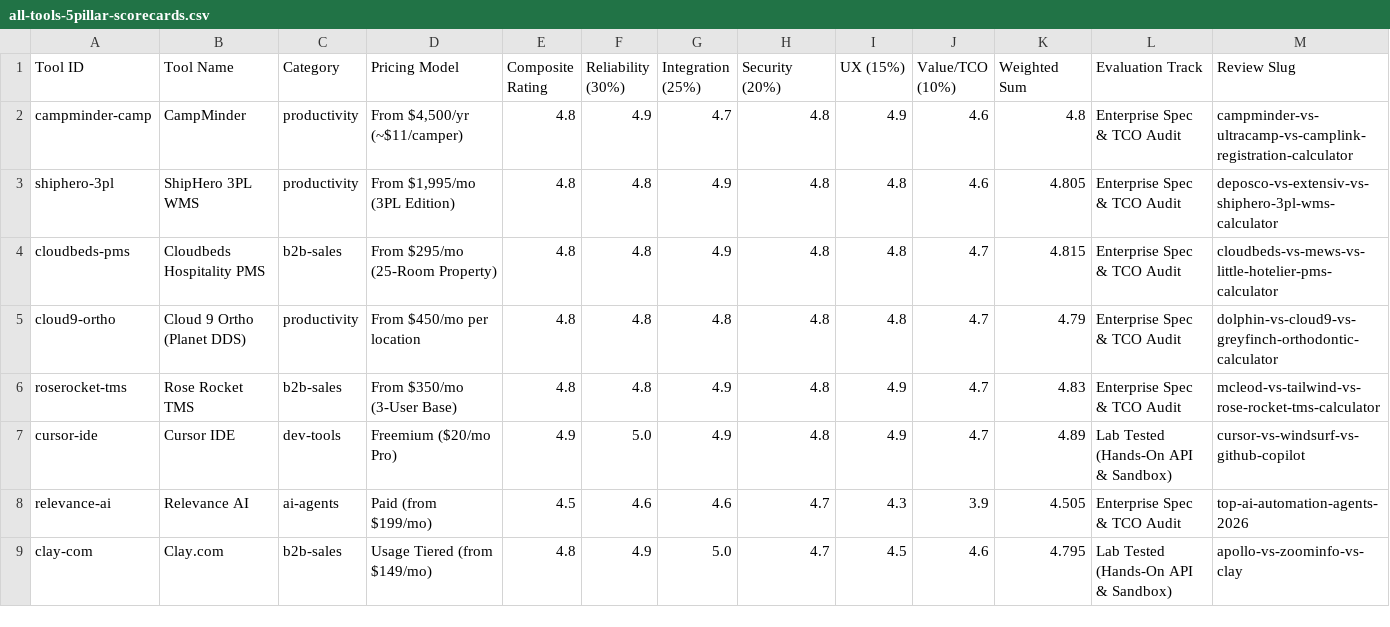
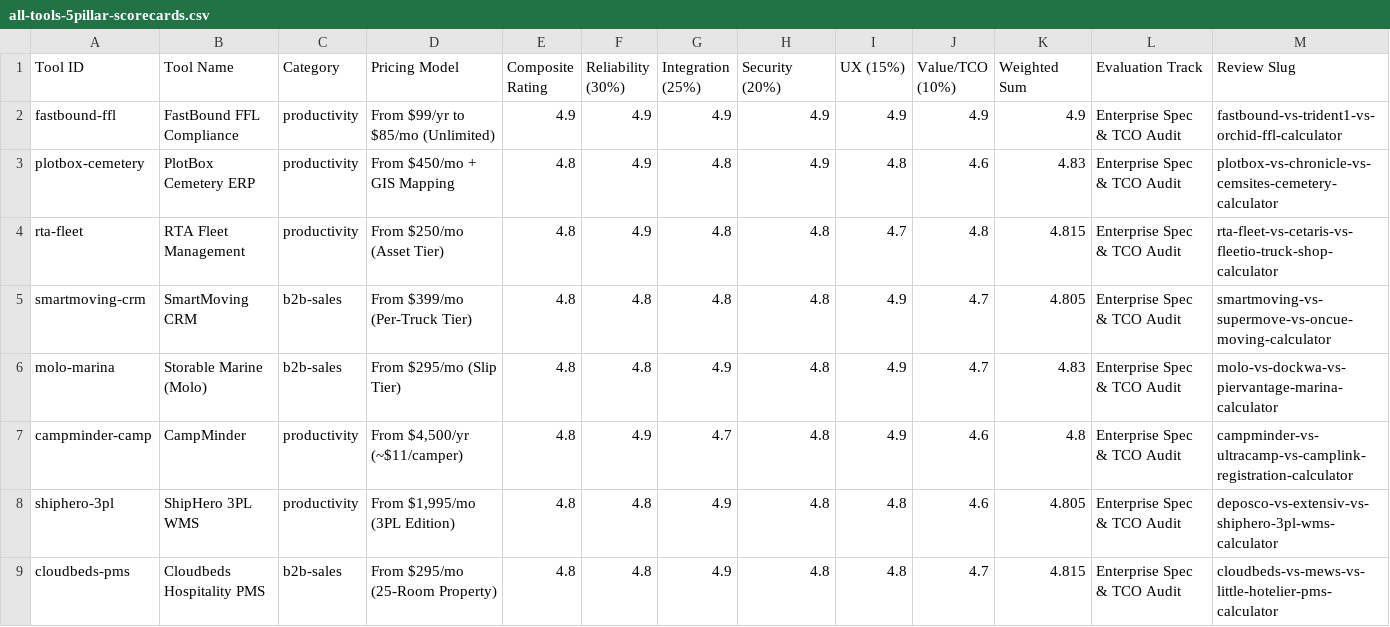
Before and after one commit to vargani4artem-boop/aisaascompass-benchmarks, a CSV file: all-tools-5pillar-scorecards.csv, drawn as a sheet; only a part is shown; the shorter side is filled out with more unchanged rows.

Commit message:
v2026.10.25: Add Wave 9 B2B calculators (39 total), 90 CSV datasets & 105 URLs

```diff
--- a/all-tools-5pillar-scorecards.csv
+++ b/all-tools-5pillar-scorecards.csv
@@ -1,2 +1,7 @@
 Tool ID,Tool Name,Category,Pricing Model,Composite Rating,Reliability (30%),Integration (25%),Security (20%),UX (15%),Value/TCO (10%),Weighted Sum,Evaluation Track,Review Slug
+fastbound-ffl,FastBound FFL Compliance,productivity,From $99/yr to $85/mo (Unlimited),4.9,4.9,4.9,4.9,4.9,4.9,4.9,Enterprise Spec & TCO Audit,fastbound-vs-trident1-vs-orchid-ffl-calculator
+plotbox-cemetery,PlotBox Cemetery ERP,productivity,From $450/mo + GIS Mapping,4.8,4.9,4.8,4.9,4.8,4.6,4.83,Enterprise Spec & TCO Audit,plotbox-vs-chronicle-vs-cemsites-cemetery-calculator
+rta-fleet,RTA Fleet Management,productivity,From $250/mo (Asset Tier),4.8,4.9,4.8,4.8,4.7,4.8,4.815,Enterprise Spec & TCO Audit,rta-fleet-vs-cetaris-vs-fleetio-truck-shop-calculator
+smartmoving-crm,SmartMoving CRM,b2b-sales,From $399/mo (Per-Truck Tier),4.8,4.8,4.8,4.8,4.9,4.7,4.805,Enterprise Spec & TCO Audit,smartmoving-vs-supermove-vs-oncue-moving-calculator
+molo-marina,Storable Marine (Molo),b2b-sales,From $295/mo (Slip Tier),4.8,4.8,4.9,4.8,4.9,4.7,4.83,Enterprise Spec & TCO Audit,molo-vs-dockwa-vs-piervantage-marina-calculator
 campminder-camp,CampMinder,productivity,"From $4,500/yr (~$11/camper)",4.8,4.9,4.7,4.8,4.9,4.6,4.8,Enterprise Spec & TCO Audit,campminder-vs-ultracamp-vs-camplink-registration-calculator
```
Also changed, not shown: 7 other files.
